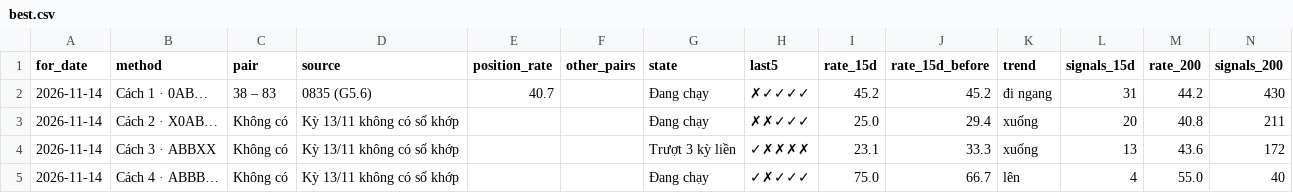
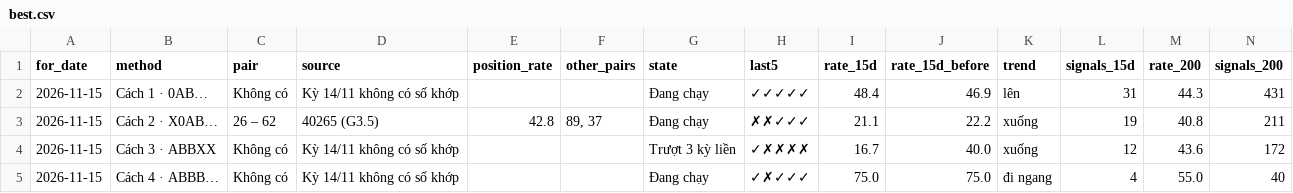
Before and after one commit to chutieuhamchoi/Nghiencuu, a CSV file: xsmb/data/best.csv, drawn as a sheet; only a part is shown; the diff covers the shown part only; the diff names each change by its address in the sheet, - before the commit and + after, or states it on an @@ line.

```diff
--- a/xsmb/data/best.csv
+++ b/xsmb/data/best.csv
-A2:A5 (for_date): 2026-11-14
+A2:A5 (for_date): 2026-11-15
-C2 (pair): 38 – 83
+C2 (pair): Không có
-D2 (source): 0835 (G5.6)
+D2 (source): Kỳ 14/11 không có số khớp
-E2 (position_rate): 40.7
+E2 (position_rate): (empty)
-H2 (last5): ✗✓✓✓✓
+H2 (last5): ✓✓✓✓✓
-I2 (rate_15d): 45.2
+I2 (rate_15d): 48.4
-J2 (rate_15d_before): 45.2
+J2 (rate_15d_before): 46.9
-K2 (trend): đi ngang
+K2 (trend): lên
-M2 (rate_200): 44.2
+M2 (rate_200): 44.3
-N2 (signals_200): 430
+N2 (signals_200): 431
-C3 (pair): Không có
+C3 (pair): 26 – 62
-D3 (source): Kỳ 13/11 không có số khớp
+D3 (source): 40265 (G3.5)
-E3 (position_rate): (empty)
+E3 (position_rate): 42.8
-F3 (other_pairs): (empty)
+F3 (other_pairs): 89, 37
-I3 (rate_15d): 25.0
+I3 (rate_15d): 21.1
-J3 (rate_15d_before): 29.4
+J3 (rate_15d_before): 22.2
-L3 (signals_15d): 20
+L3 (signals_15d): 19
-D4:D5 (source): Kỳ 13/11 không có số khớp
+D4:D5 (source): Kỳ 14/11 không có số khớp
-I4 (rate_15d): 23.1
+I4 (rate_15d): 16.7
-J4 (rate_15d_before): 33.3
+J4 (rate_15d_before): 40.0
-L4 (signals_15d): 13
+L4 (signals_15d): 12
-J5 (rate_15d_before): 66.7
+J5 (rate_15d_before): 75.0
-K5 (trend): lên
+K5 (trend): đi ngang
```
Also changed, not shown: 71 edited cells elsewhere in this file, xsmb/data/de_xuat.csv, xsmb/data/nhat_ky.csv, 5 other files.
